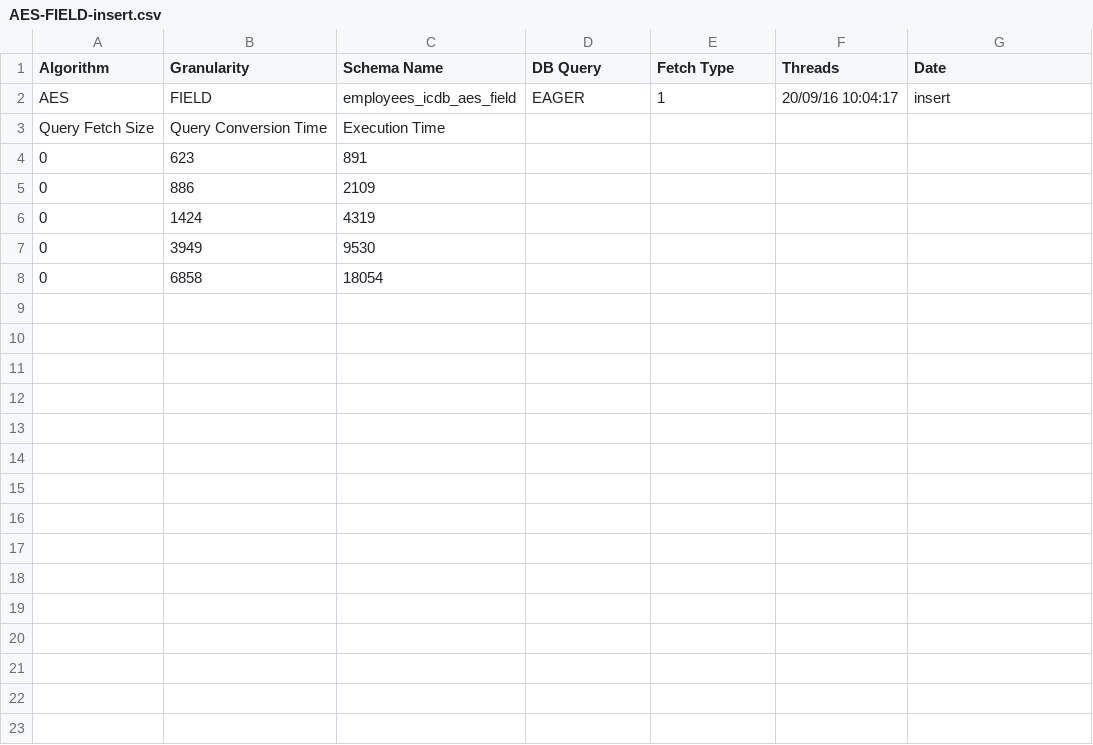
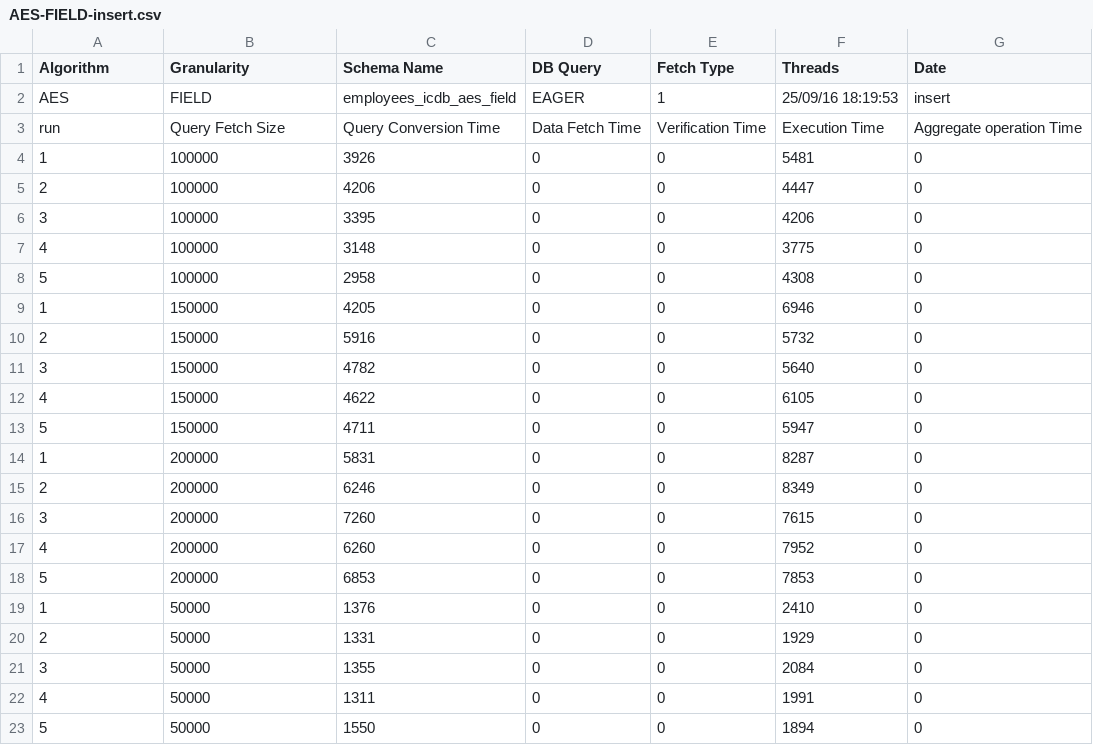
Before and after one commit to Hyperparticle/integrity-coded-database, a CSV file: ICDB/resources/statistics/insert/singlethreaded/AES-FIELD-insert.csv, drawn as a sheet.

```diff
--- a/ICDB/resources/statistics/insert/singlethreaded/AES-FIELD-insert.csv
+++ b/ICDB/resources/statistics/insert/singlethreaded/AES-FIELD-insert.csv
@@ -1,8 +1,23 @@
 Algorithm,Granularity,Schema Name,DB Query,Fetch Type,Threads,Date
-AES,FIELD,employees_icdb_aes_field,EAGER,1,20/09/16 10:04:17,insert
-Query Fetch Size,Query Conversion Time,Execution Time
-0,623,891
-0,886,2109
-0,1424,4319
-0,3949,9530
-0,6858,18054
+AES,FIELD,employees_icdb_aes_field,EAGER,1,25/09/16 18:19:53,insert
+run,Query Fetch Size,Query Conversion Time,Data Fetch Time,Verification Time,Execution Time,Aggregate operation Time
+1,100000,3926,0,0,5481,0
+2,100000,4206,0,0,4447,0
+3,100000,3395,0,0,4206,0
+4,100000,3148,0,0,3775,0
+5,100000,2958,0,0,4308,0
+1,150000,4205,0,0,6946,0
+2,150000,5916,0,0,5732,0
+3,150000,4782,0,0,5640,0
+4,150000,4622,0,0,6105,0
+5,150000,4711,0,0,5947,0
+1,200000,5831,0,0,8287,0
+2,200000,6246,0,0,8349,0
+3,200000,7260,0,0,7615,0
+4,200000,6260,0,0,7952,0
+5,200000,6853,0,0,7853,0
+1,50000,1376,0,0,2410,0
+2,50000,1331,0,0,1929,0
+3,50000,1355,0,0,2084,0
+4,50000,1311,0,0,1991,0
+5,50000,1550,0,0,1894,0
```
Also changed, not shown: ICDB/resources/statistics/insert/singlethreaded/AES-TUPLE-insert.csv, ICDB/resources/statistics/insert/singlethreaded/RSA-FIELD-insert.csv, 24 other files.
